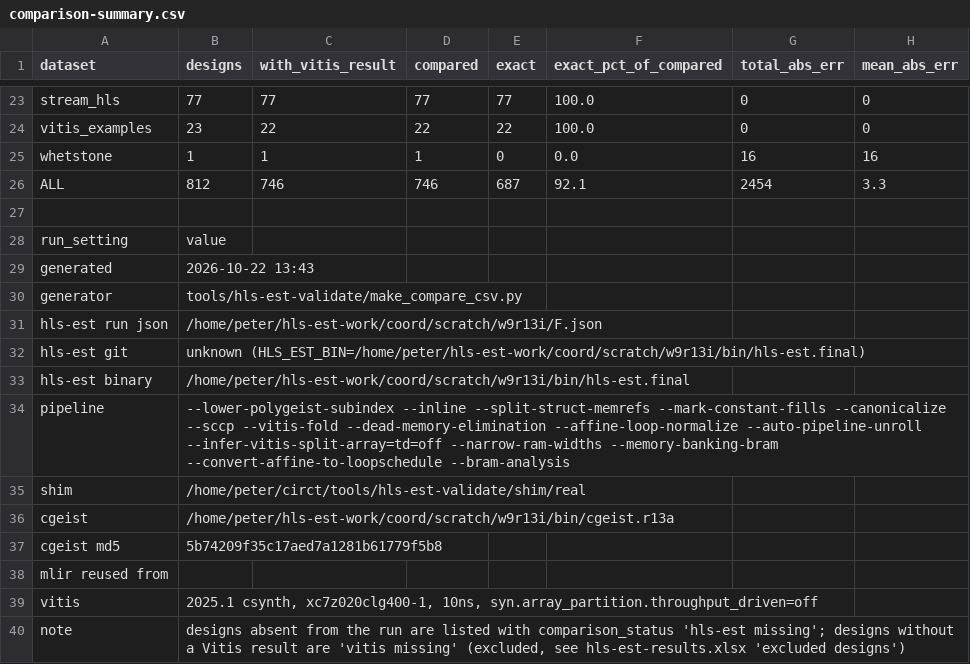
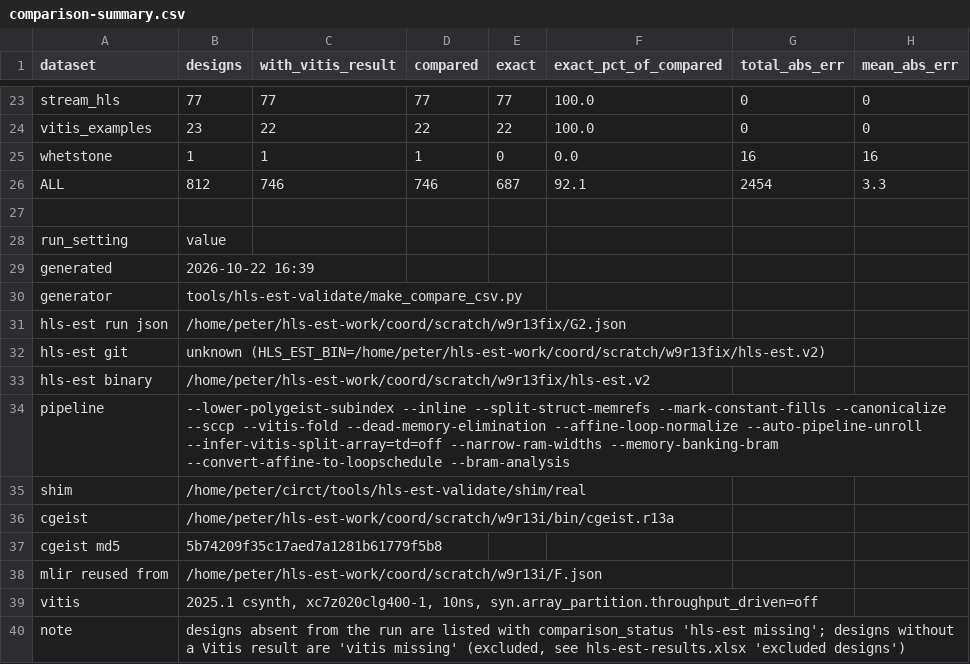
Before and after one commit to akaushikyu/circt, a CSV file: tools/hls-est-validate/results/comparison-summary.csv, drawn as a sheet; only a part is shown, gaps mark what is left out; the diff names each change by its address in the sheet, - before the commit and + after, or states it on an @@ line.

```diff
--- a/tools/hls-est-validate/results/comparison-summary.csv
+++ b/tools/hls-est-validate/results/comparison-summary.csv
-B29 (designs): 2026-10-22 13:43
+B29 (designs): 2026-10-22 16:39
-B31 (designs): /home/peter/hls-est-work/coord/scratch/w9r13i/F.json
+B31 (designs): /home/peter/hls-est-work/coord/scratch/w9r13fix/G2.json
-B32 (designs): unknown (HLS_EST_BIN=/home/peter/hls-est-work/coord/scratch/w9r13i/bin/hls-est.final)
+B32 (designs): unknown (HLS_EST_BIN=/home/peter/hls-est-work/coord/scratch/w9r13fix/hls-est.v2)
-B33 (designs): /home/peter/hls-est-work/coord/scratch/w9r13i/bin/hls-est.final
+B33 (designs): /home/peter/hls-est-work/coord/scratch/w9r13fix/hls-est.v2
-B38 (designs): (empty)
+B38 (designs): /home/peter/hls-est-work/coord/scratch/w9r13i/F.json
```
Also changed, not shown: tools/hls-est-validate/results/comparison.csv, 1 other file.
